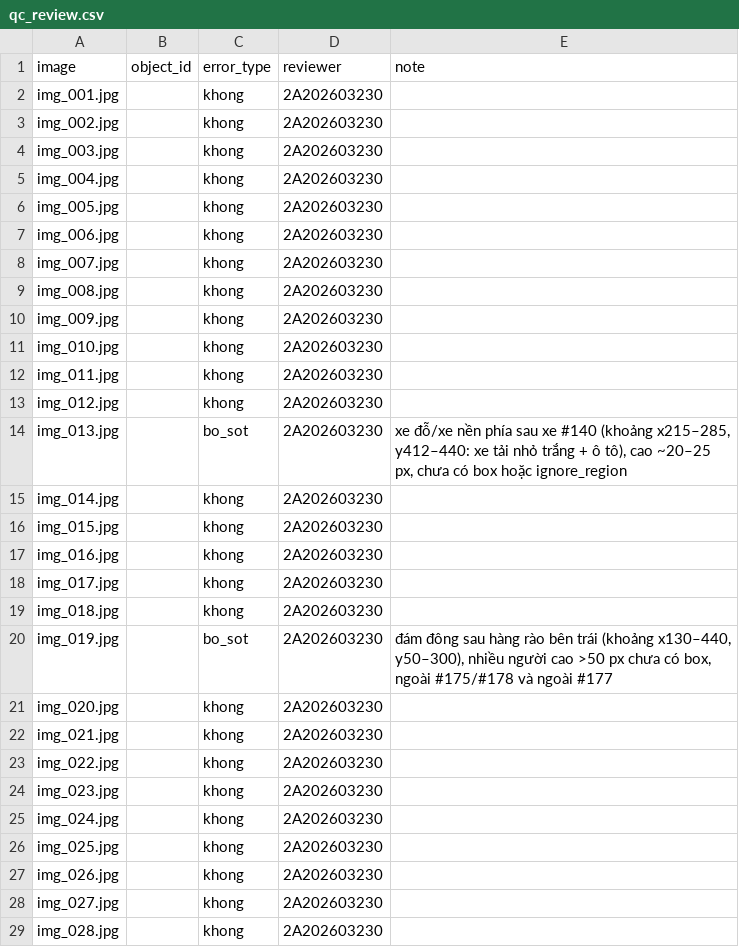
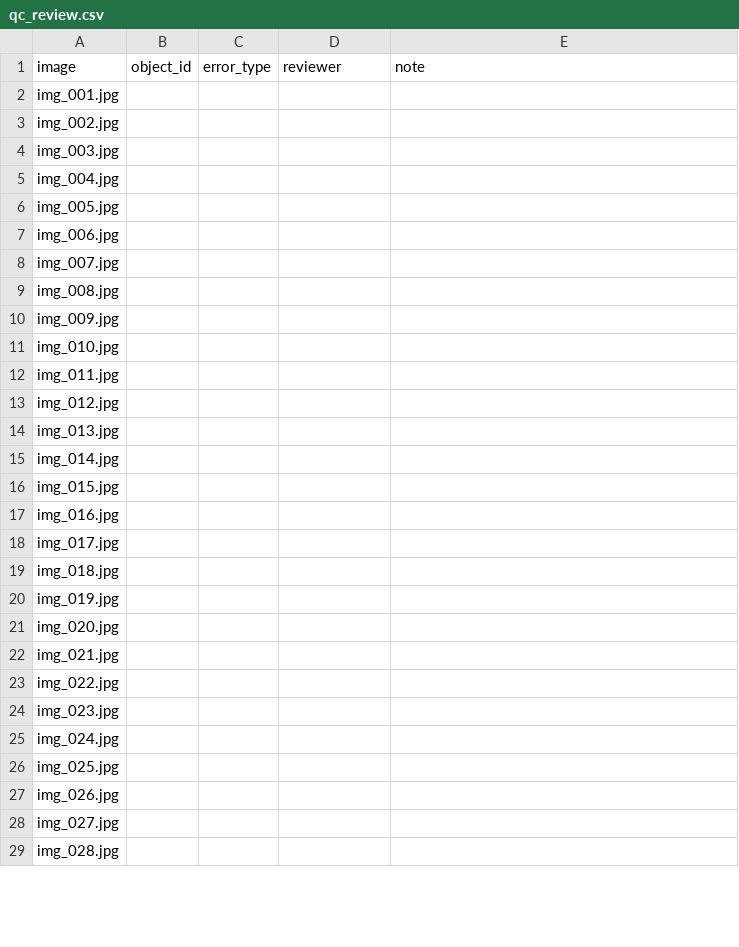
Before and after one commit to plastma65/K5-L23-DAY07-Just2Men-Guideline-Taxonomy-QC, a CSV file: submission/qc/qc_review.csv, drawn as a sheet; only a part is shown; the diff covers the shown part only.

```diff
--- a/submission/qc/qc_review.csv
+++ b/submission/qc/qc_review.csv
@@ -1,29 +1,29 @@
 image,object_id,error_type,reviewer,note
-img_001.jpg,,khong,2A202603230,
-img_002.jpg,,khong,2A202603230,
-img_003.jpg,,khong,2A202603230,
-img_004.jpg,,khong,2A202603230,
-img_005.jpg,,khong,2A202603230,
-img_006.jpg,,khong,2A202603230,
-img_007.jpg,,khong,2A202603230,
-img_008.jpg,,khong,2A202603230,
-img_009.jpg,,khong,2A202603230,
-img_010.jpg,,khong,2A202603230,
-img_011.jpg,,khong,2A202603230,
-img_012.jpg,,khong,2A202603230,
-img_013.jpg,,bo_sot,2A202603230,"xe đỗ/xe nền phía sau xe #140 (khoảng x215–285, y412–440: xe tải nhỏ trắng + ô tô), cao ~20–25 px, chưa có box hoặc ignore_region"
-img_014.jpg,,khong,2A202603230,
-img_015.jpg,,khong,2A202603230,
-img_016.jpg,,khong,2A202603230,
-img_017.jpg,,khong,2A202603230,
-img_018.jpg,,khong,2A202603230,
-img_019.jpg,,bo_sot,2A202603230,"đám đông sau hàng rào bên trái (khoảng x130–440, y50–300), nhiều người cao >50 px chưa có box, ngoài #175/#178 và ngoài #177"
-img_020.jpg,,khong,2A202603230,
-img_021.jpg,,khong,2A202603230,
-img_022.jpg,,khong,2A202603230,
-img_023.jpg,,khong,2A202603230,
-img_024.jpg,,khong,2A202603230,
-img_025.jpg,,khong,2A202603230,
-img_026.jpg,,khong,2A202603230,
-img_027.jpg,,khong,2A202603230,
-img_028.jpg,,khong,2A202603230,
+img_001.jpg,,,,
+img_002.jpg,,,,
+img_003.jpg,,,,
+img_004.jpg,,,,
+img_005.jpg,,,,
+img_006.jpg,,,,
+img_007.jpg,,,,
+img_008.jpg,,,,
+img_009.jpg,,,,
+img_010.jpg,,,,
+img_011.jpg,,,,
+img_012.jpg,,,,
+img_013.jpg,,,,
+img_014.jpg,,,,
+img_015.jpg,,,,
+img_016.jpg,,,,
+img_017.jpg,,,,
+img_018.jpg,,,,
+img_019.jpg,,,,
+img_020.jpg,,,,
+img_021.jpg,,,,
+img_022.jpg,,,,
+img_023.jpg,,,,
+img_024.jpg,,,,
+img_025.jpg,,,,
+img_026.jpg,,,,
+img_027.jpg,,,,
+img_028.jpg,,,,
```
Also changed, not shown: 1 removed row and 26 edited cells elsewhere in this file, submission/qc/calibration_decisions.csv, submission/qc/labels_calibrated.csv, 3 other files.
